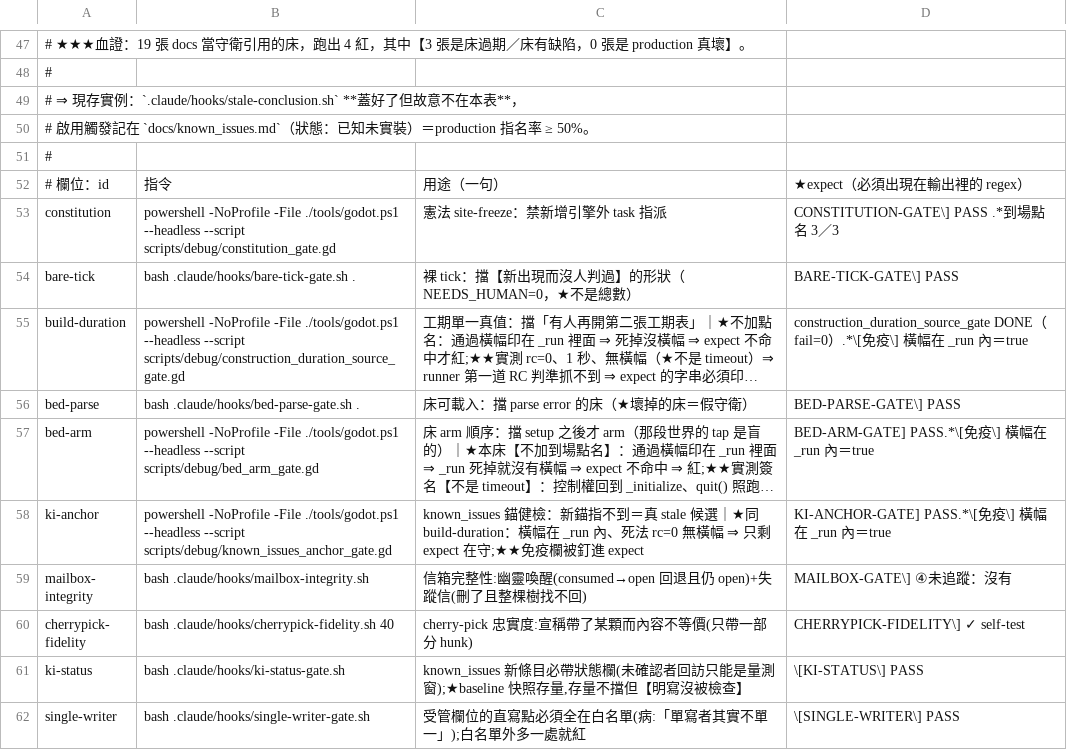
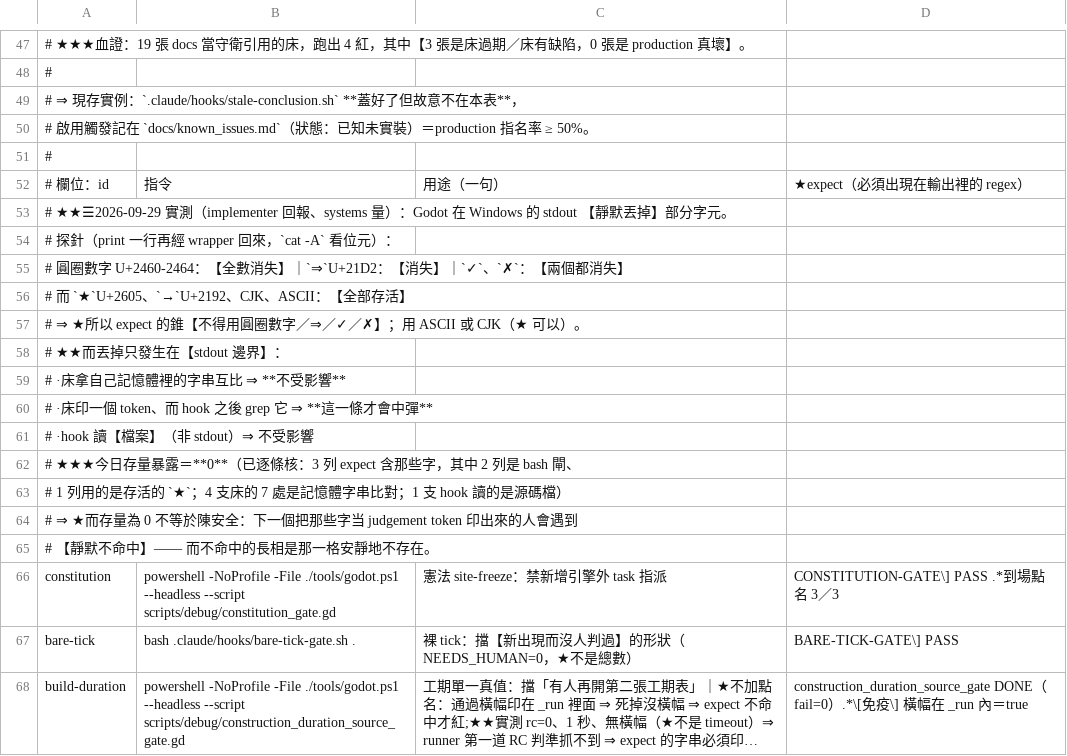
Before and after one commit to ivanlin630/demo, a TSV file: docs/process/merge-gates.tsv, drawn as a sheet; only a part is shown, gaps mark what is left out; the shorter side is filled out with more unchanged rows; long unchanged cells end in …; the diff names each change by its address in the sheet, - before the commit and + after, or states it on an @@ line.

```diff
--- a/docs/process/merge-gates.tsv
+++ b/docs/process/merge-gates.tsv
+row 53: # ★★☰2026-09-29 實測（implementer 回報、systems 量）：Godot 在 Windows 的 stdout 【靜默丟掉】部分字元。
+row 54: # 探針（print 一行再經 wrapper 回來，`cat -A` 看位元）：
+row 55: # 圓圈數字 U+2460-2464：【全數消失】｜`⇒`U+21D2：【消失】｜`✓`、`✗`：【兩個都消失】
+row 56: # 而 `★`U+2605、`→`U+2192、CJK、ASCII：【全部存活】
+row 57: # ⇒ ★所以 expect 的錐【不得用圓圈數字／⇒／✓／✗】；用 ASCII 或 CJK（★ 可以）。
+row 58: # ★★而丟掉只發生在【stdout 邊界】：
+row 59: # ·床拿自己記憶體裡的字串互比 ⇒ **不受影響**
+row 60: # ·床印一個 token、而 hook 之後 grep 它 ⇒ **這一條才會中彈**
+row 61: # ·hook 讀【檔案】（非 stdout）⇒ 不受影響
+row 62: # ★★★今日存量暴露＝**0**（已逐條核：3 列 expect 含那些字，其中 2 列是 bash 閘、
+row 63: # 1 列用的是存活的 `★`；4 支床的 7 處是記憶體字串比對；1 支 hook 讀的是源碼檔）
+row 64: # ⇒ ★而存量為 0 不等於陳安全：下一個把那些字当 judgement token 印出來的人會遇到
+row 65: # 【靜默不命中】—— 而不命中的長相是那一格安靜地不存在。
```
Also changed, not shown: docs/process/defers.tsv, 1 other file.
